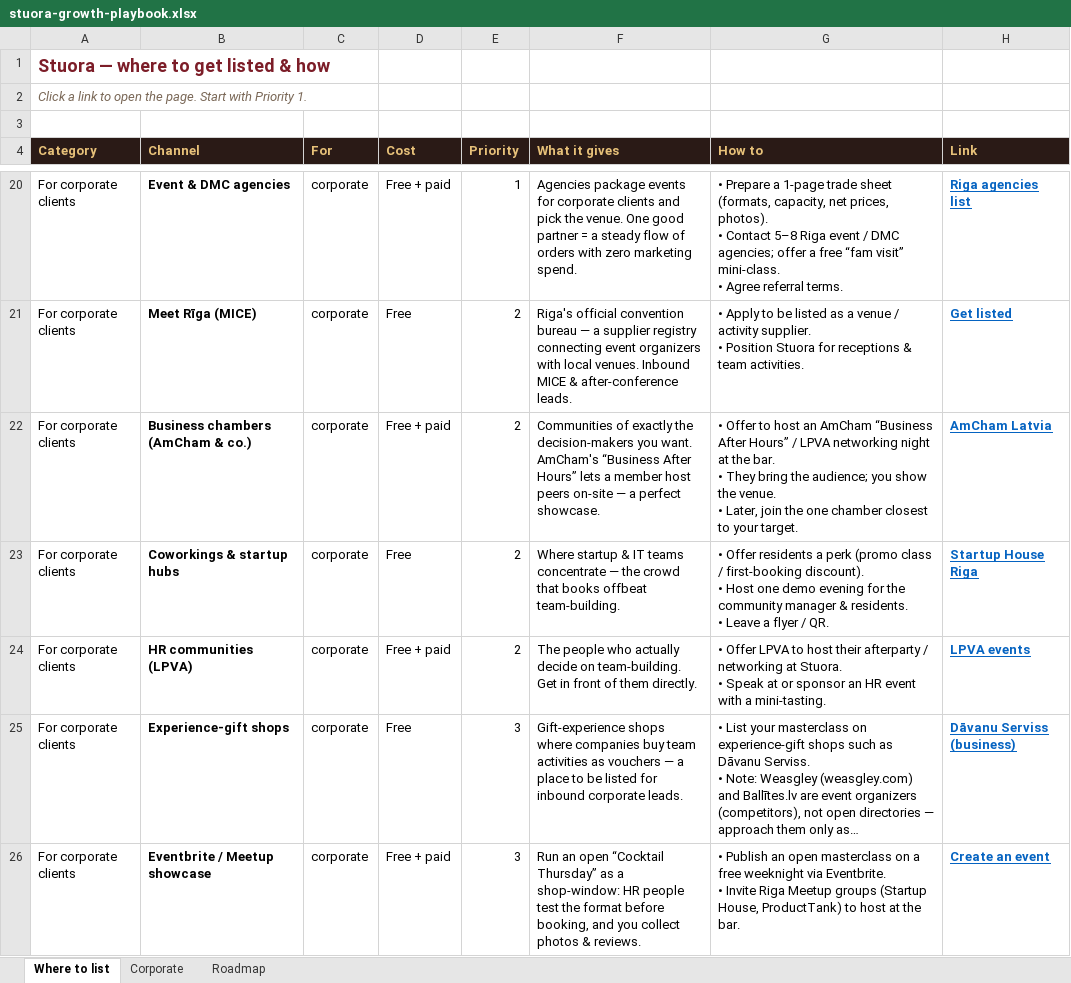
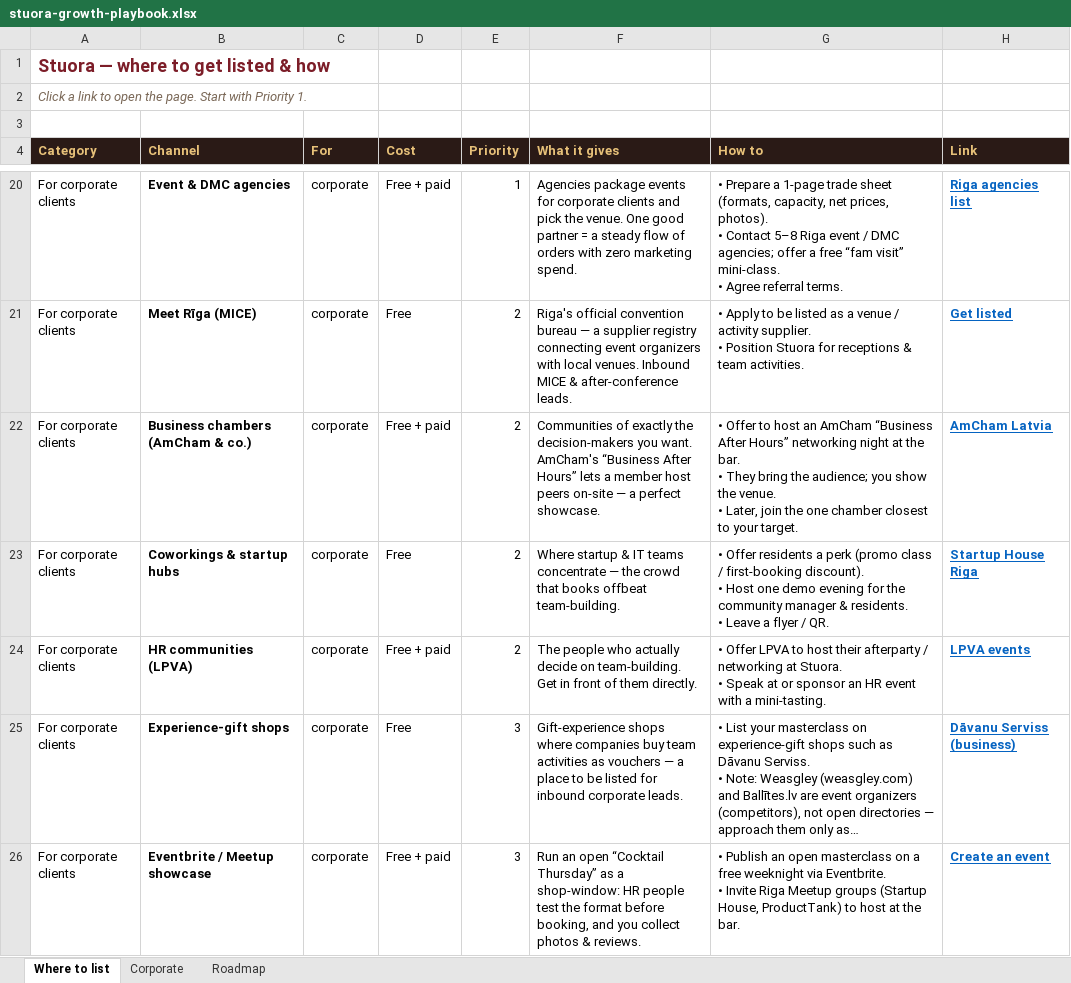
Before and after one commit to AndrewKuchik/stuora-growth-playbook, an Excel workbook: stuora-growth-playbook.xlsx, sheet Where to list, drawn as a sheet; only a part is shown, gaps mark what is left out; long unchanged cells end in …; values as stored, in another font and other column widths than the file's, no borders; the diff covers the shown part only; the diff names each change by its address in the sheet, - before the commit and + after, or states it on an @@ line.

```diff
--- a/stuora-growth-playbook.xlsx (sheet Where to list)
+++ b/stuora-growth-playbook.xlsx (sheet Where to list)
-G22 (How to): …After Hours” / LPVA networking night…
+G22 (How to): …After Hours” networking night…
```
Also changed, not shown: 2 edited cells elsewhere in this sheet, 1 other file.
